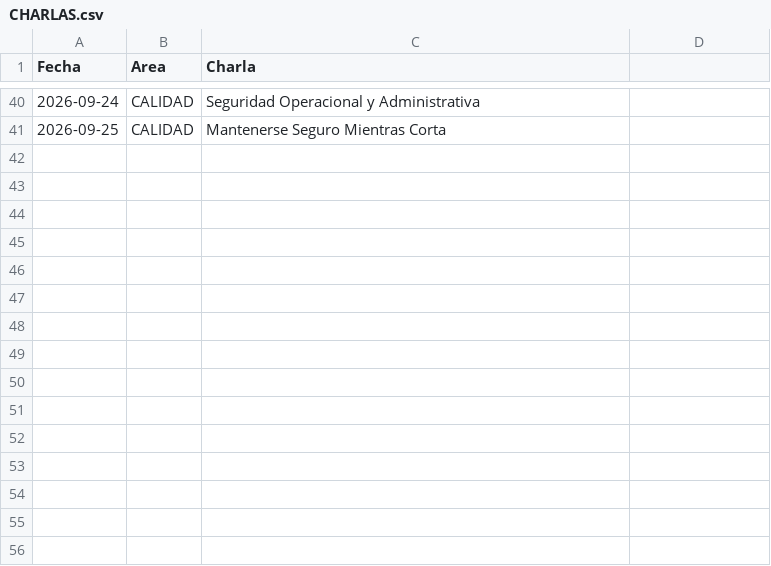
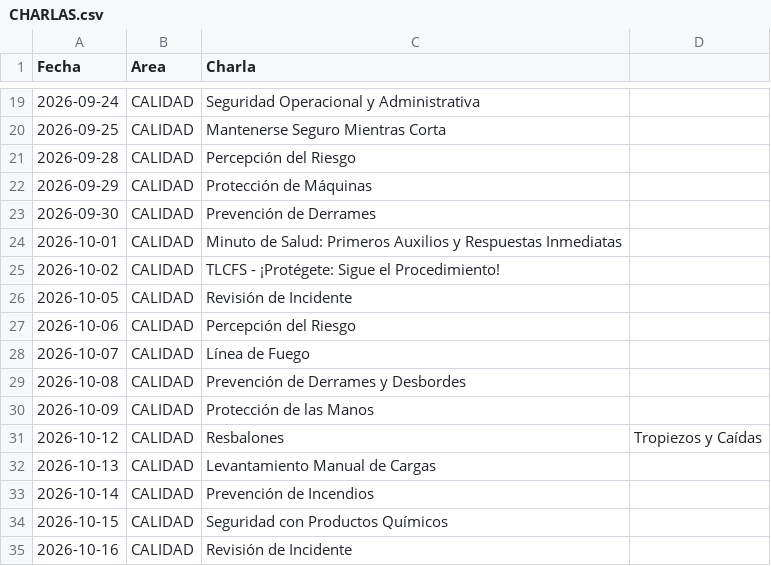
Before and after one commit to steff-1804/registro-asistencia-flask, a CSV file: CHARLAS.csv, drawn as a sheet; only a part is shown, gaps mark what is left out; the diff covers the shown part only; the diff names each change by its address in the sheet, - before the commit and + after, or states it on an @@ line.

```diff
--- a/CHARLAS.csv
+++ b/CHARLAS.csv
+row 21: 2026-09-28 | CALIDAD | Percepción del Riesgo
+row 22: 2026-09-29 | CALIDAD | Protección de Máquinas
+row 23: 2026-09-30 | CALIDAD | Prevención de Derrames
+row 24: 2026-10-01 | CALIDAD | Minuto de Salud: Primeros Auxilios y Respuestas Inmediatas
+row 25: 2026-10-02 | CALIDAD | TLCFS - ¡Protégete: Sigue el Procedimiento!
+row 26: 2026-10-05 | CALIDAD | Revisión de Incidente
+row 27: 2026-10-06 | CALIDAD | Percepción del Riesgo
+row 28: 2026-10-07 | CALIDAD | Línea de Fuego
+row 29: 2026-10-08 | CALIDAD | Prevención de Derrames y Desbordes
+row 30: 2026-10-09 | CALIDAD | Protección de las Manos
+row 31: 2026-10-12 | CALIDAD | Resbalones | Tropiezos y Caídas
+row 32: 2026-10-13 | CALIDAD | Levantamiento Manual de Cargas
+row 33: 2026-10-14 | CALIDAD | Prevención de Incendios
+row 34: 2026-10-15 | CALIDAD | Seguridad con Productos Químicos
+row 35: 2026-10-16 | CALIDAD | Revisión de Incidente
```
Also changed, not shown: 21 removed rows elsewhere in this file.
